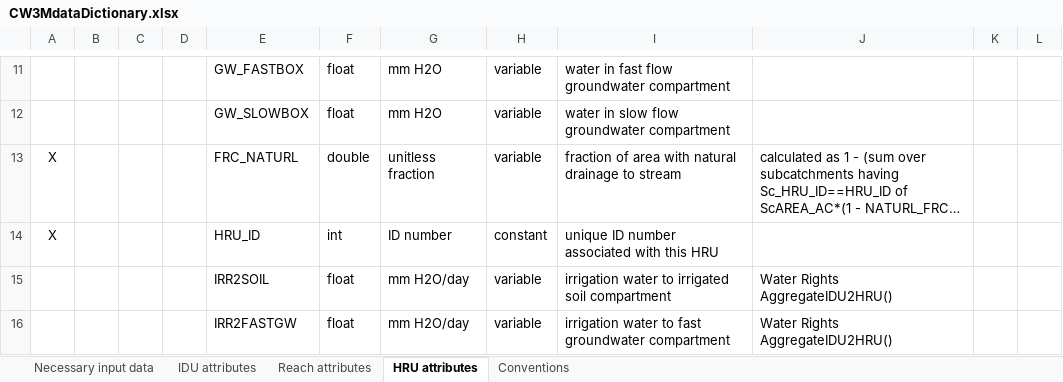
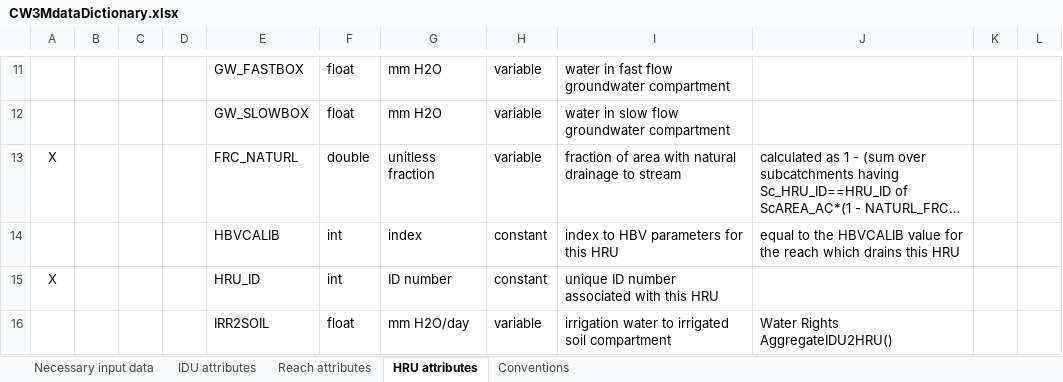
Before and after one commit to DavidConklin1947/CW3M, an Excel workbook: DataCW3M/CW3MdigitalHandbook/CW3MdataDictionary.xlsx, sheet HRU attributes, drawn as a sheet; only a part is shown, gaps mark what is left out; the shorter side is filled out with more unchanged rows; long unchanged cells end in …; values as stored, in another font and other column widths than the file's, no borders; the diff names each change by its address in the sheet, - before the commit and + after, or states it on an @@ line.

Commit message:
This log entry applies to the previous version as well. Flow.cpp, .h - Add HRU attribute HBVCALIB. Add HRU::SetAttInt(), Reach::AttInt(), Reach::SetAttInt(). Make m_hruArray public in both FlowModel and Catchment classes. Make m_catchmentArray public in FlowModel. Add temporary code to populate the HRU attribute HBVCALIB in InitHRULayers(). Fix 2 typos in InitHRULayers(). Add the code in InitHRULayers() to handle the case where the IDU layer values are not usable. WaterRights.cpp - Add logic to PopulateHBVCALIB() to populate the new HruHBVCALIB attribute. Flow_PEST.xml - Comment out the NSantiam springs. HRU_McKenzie.dbf, IDU_McKenzie.dbf, Reach_McKenzie.dbf, McKenzie/flow2010.ic - versions from a new spinup

```diff
--- a/DataCW3M/CW3MdigitalHandbook/CW3MdataDictionary.xlsx (sheet HRU attributes)
+++ b/DataCW3M/CW3MdigitalHandbook/CW3MdataDictionary.xlsx (sheet HRU attributes)
+row 14:  |  |  |  | HBVCALIB | int | index | constant | index to HBV parameters for this HRU | equal to the HBVCALIB value for the reach which drains this HRU
```
Also changed, not shown: 4 other files.
